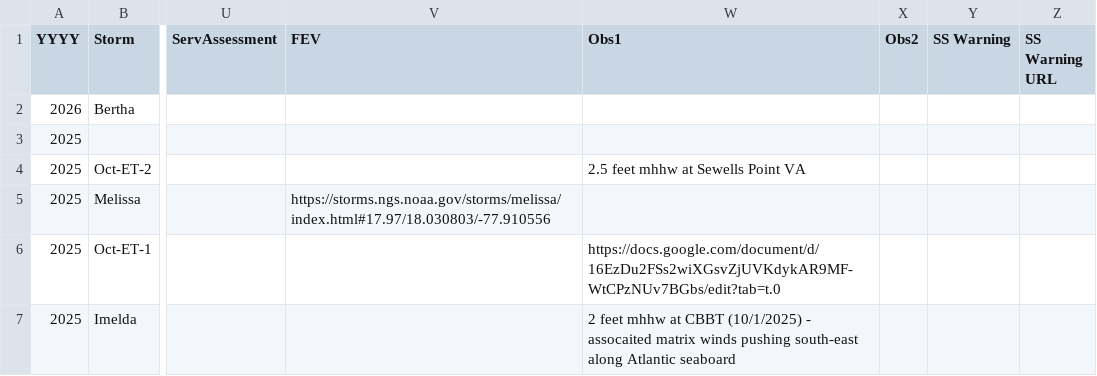
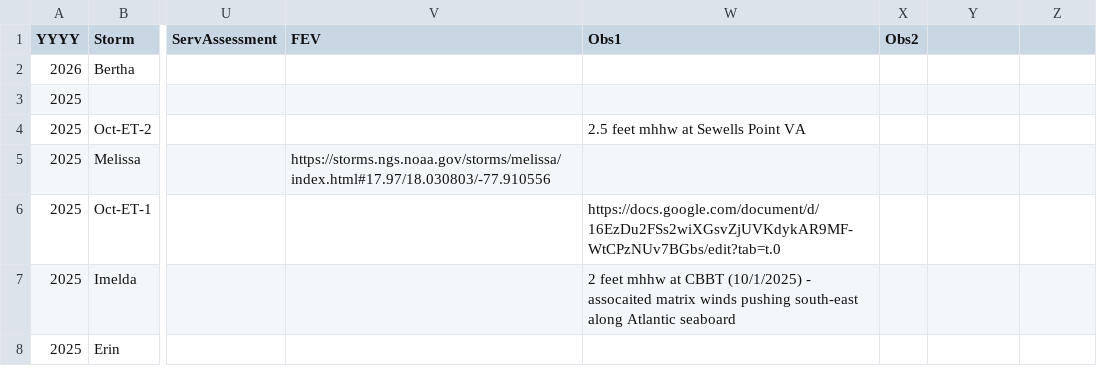
Before and after one commit to ArthurTaylorNWS/atlHist, a CSV file: atlCSV.csv, drawn as a sheet; only a part is shown, gaps mark what is left out; the shorter side is filled out with more unchanged rows; the diff names each change by its address in the sheet, - before the commit and + after, or states it on an @@ line.

```diff
--- a/atlCSV.csv
+++ b/atlCSV.csv
-Y1: SS Warning
+Y1: (empty)
-Z1: SS Warning URL
+Z1: (empty)
```
Also changed, not shown: 4 other files.
